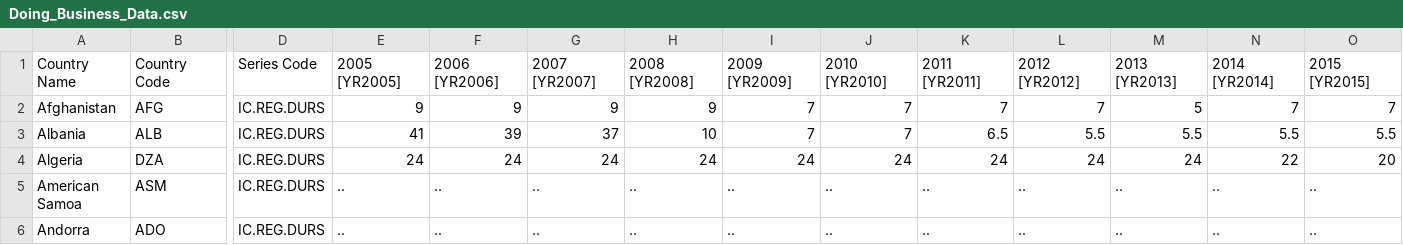
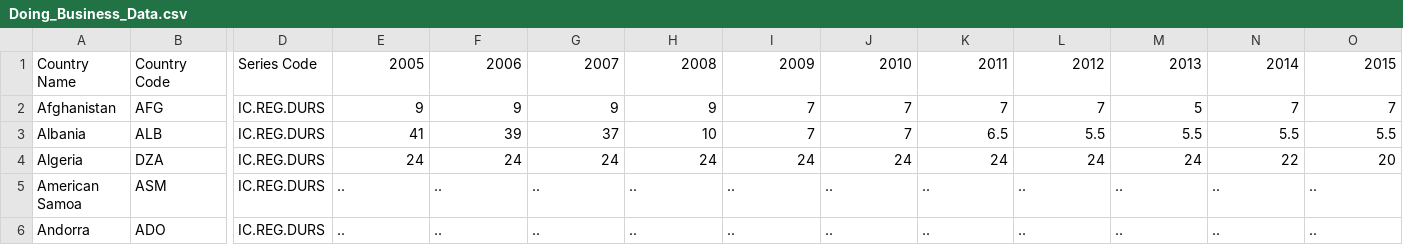
Before and after one commit to acrola/WorkShopDS, a CSV file: raw-data/Data/Doing_Business_Data.csv, drawn as a sheet; only a part is shown, gaps mark what is left out; the diff names each change by its address in the sheet, - before the commit and + after, or states it on an @@ line.

```diff
--- a/raw-data/Data/Doing_Business_Data.csv
+++ b/raw-data/Data/Doing_Business_Data.csv
-E1: 2005 [YR2005]
+E1: 2005
-F1: 2006 [YR2006]
+F1: 2006
-G1: 2007 [YR2007]
+G1: 2007
-H1: 2008 [YR2008]
+H1: 2008
-I1: 2009 [YR2009]
+I1: 2009
-J1: 2010 [YR2010]
+J1: 2010
-K1: 2011 [YR2011]
+K1: 2011
-L1: 2012 [YR2012]
+L1: 2012
-M1: 2013 [YR2013]
+M1: 2013
-N1: 2014 [YR2014]
+N1: 2014
-O1: 2015 [YR2015]
+O1: 2015
```
Also changed, not shown: raw-data/Data/Doing_Business_Data_fixed.csv, 2 other files.
